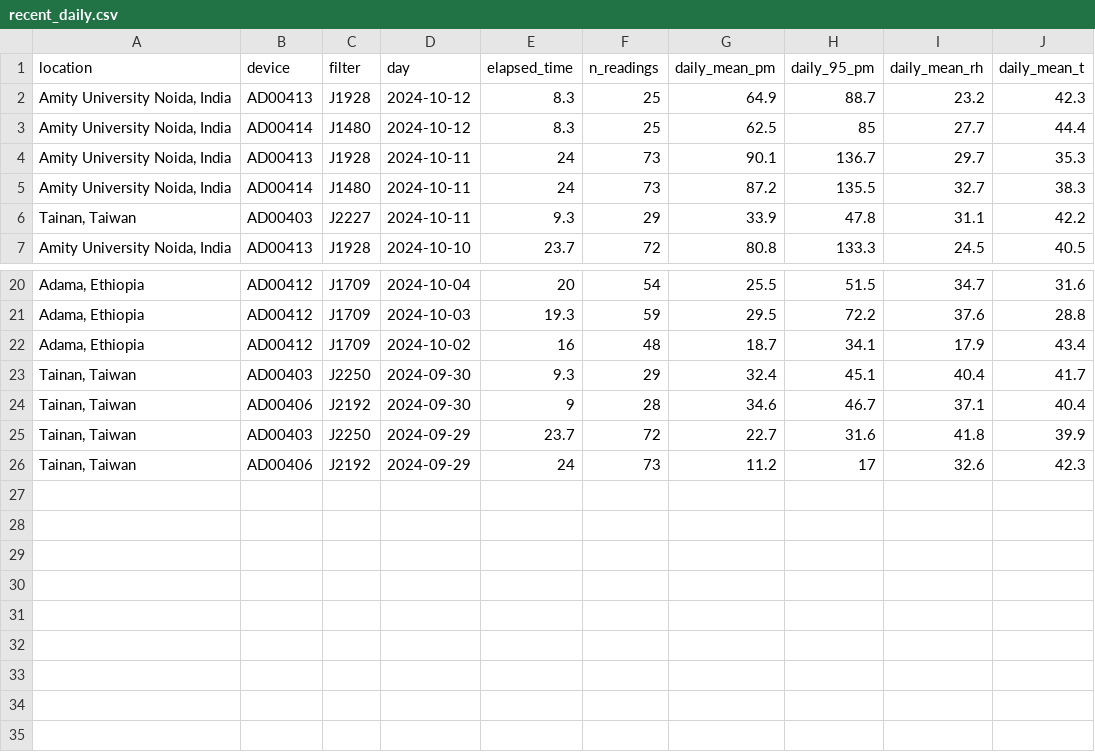
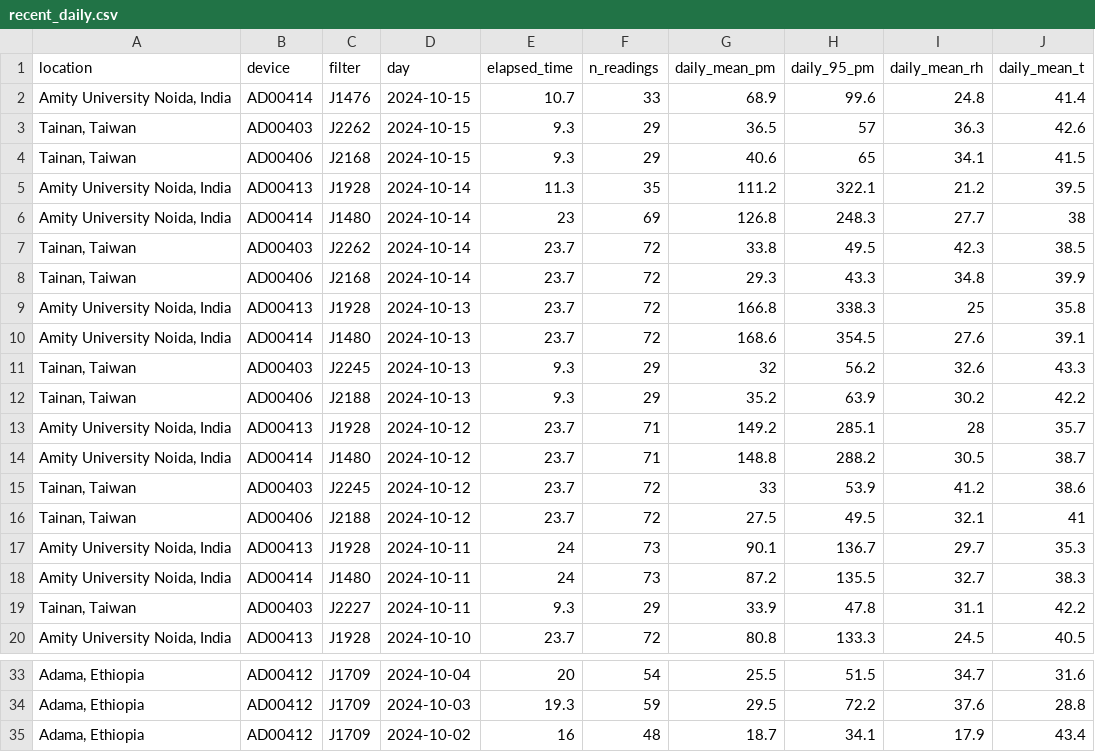
Before and after one commit to mariacardelino/maia_dashboard, a CSV file: recent_daily.csv, drawn as a sheet; only a part is shown, gaps mark what is left out.

```diff
--- a/recent_daily.csv
+++ b/recent_daily.csv
@@ -1,4 +1,17 @@
 "location","device","filter","day","elapsed_time","n_readings","daily_mean_pm","daily_95_pm","daily_mean_rh","daily_mean_t"
-"Amity University Noida, India","AD00413","J1928",2024-10-12,8.3,25,64.9,88.7,23.2,42.3
-"Amity University Noida, India","AD00414","J1480",2024-10-12,8.3,25,62.5,85,27.7,44.4
+"Amity University Noida, India","AD00414","J1476",2024-10-15,10.7,33,68.9,99.6,24.8,41.4
+"Tainan, Taiwan","AD00403","J2262",2024-10-15,9.3,29,36.5,57,36.3,42.6
+"Tainan, Taiwan","AD00406","J2168",2024-10-15,9.3,29,40.6,65,34.1,41.5
+"Amity University Noida, India","AD00413","J1928",2024-10-14,11.3,35,111.2,322.1,21.2,39.5
+"Amity University Noida, India","AD00414","J1480",2024-10-14,23,69,126.8,248.3,27.7,38
+"Tainan, Taiwan","AD00403","J2262",2024-10-14,23.7,72,33.8,49.5,42.3,38.5
+"Tainan, Taiwan","AD00406","J2168",2024-10-14,23.7,72,29.3,43.3,34.8,39.9
+"Amity University Noida, India","AD00413","J1928",2024-10-13,23.7,72,166.8,338.3,25,35.8
+"Amity University Noida, India","AD00414","J1480",2024-10-13,23.7,72,168.6,354.5,27.6,39.1
+"Tainan, Taiwan","AD00403","J2245",2024-10-13,9.3,29,32,56.2,32.6,43.3
+"Tainan, Taiwan","AD00406","J2188",2024-10-13,9.3,29,35.2,63.9,30.2,42.2
+"Amity University Noida, India","AD00413","J1928",2024-10-12,23.7,71,149.2,285.1,28,35.7
+"Amity University Noida, India","AD00414","J1480",2024-10-12,23.7,71,148.8,288.2,30.5,38.7
+"Tainan, Taiwan","AD00403","J2245",2024-10-12,23.7,72,33,53.9,41.2,38.6
+"Tainan, Taiwan","AD00406","J2188",2024-10-12,23.7,72,27.5,49.5,32.1,41
 "Amity University Noida, India","AD00413","J1928",2024-10-11,24,73,90.1,136.7,29.7,35.3
@@ -22,5 +35 @@
 "Adama, Ethiopia","AD00412","J1709",2024-10-02,16,48,18.7,34.1,17.9,43.4
-"Tainan, Taiwan","AD00403","J2250",2024-09-30,9.3,29,32.4,45.1,40.4,41.7
-"Tainan, Taiwan","AD00406","J2192",2024-09-30,9,28,34.6,46.7,37.1,40.4
-"Tainan, Taiwan","AD00403","J2250",2024-09-29,23.7,72,22.7,31.6,41.8,39.9
-"Tainan, Taiwan","AD00406","J2192",2024-09-29,24,73,11.2,17,32.6,42.3
```
Also changed, not shown: all_daily.csv, maia_gravi.csv, 5 other files.
